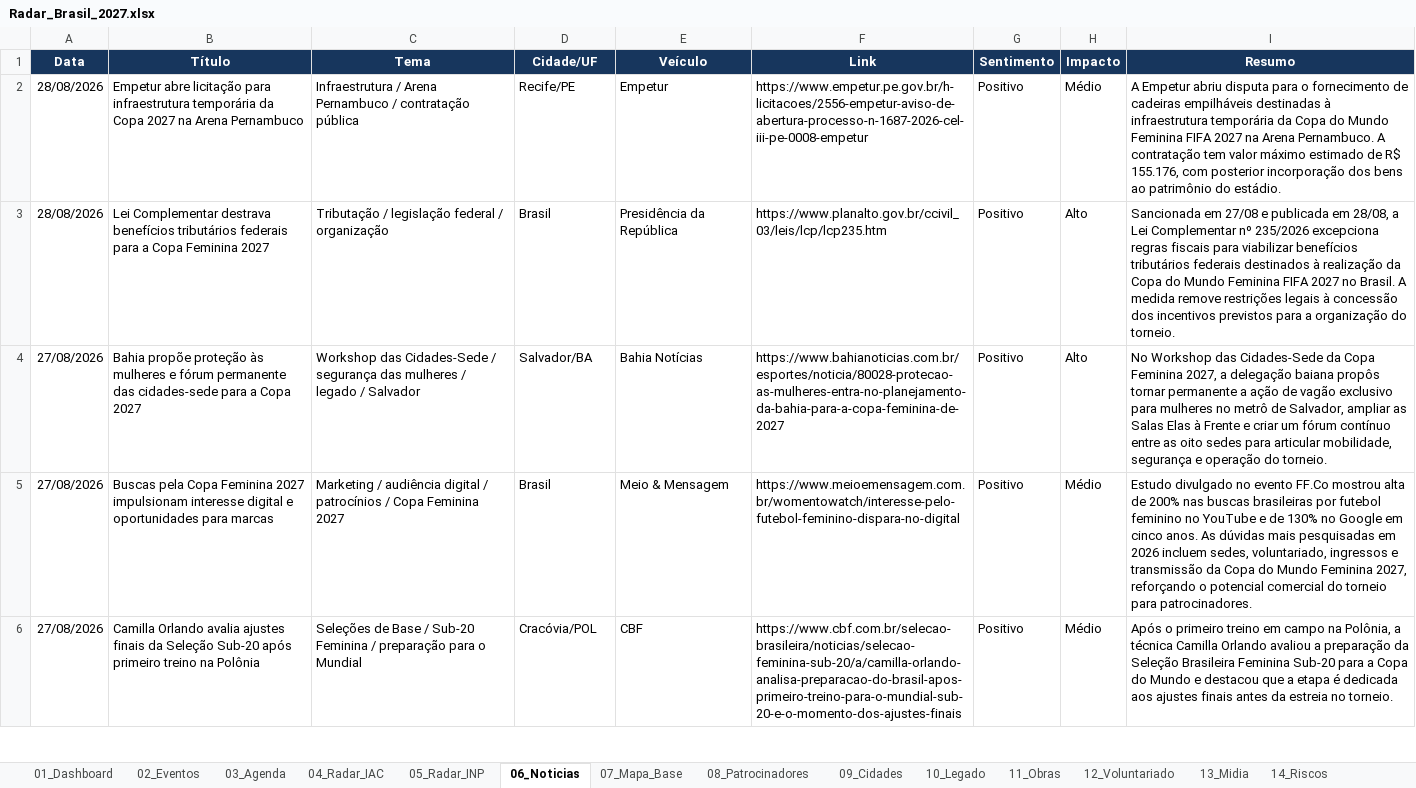
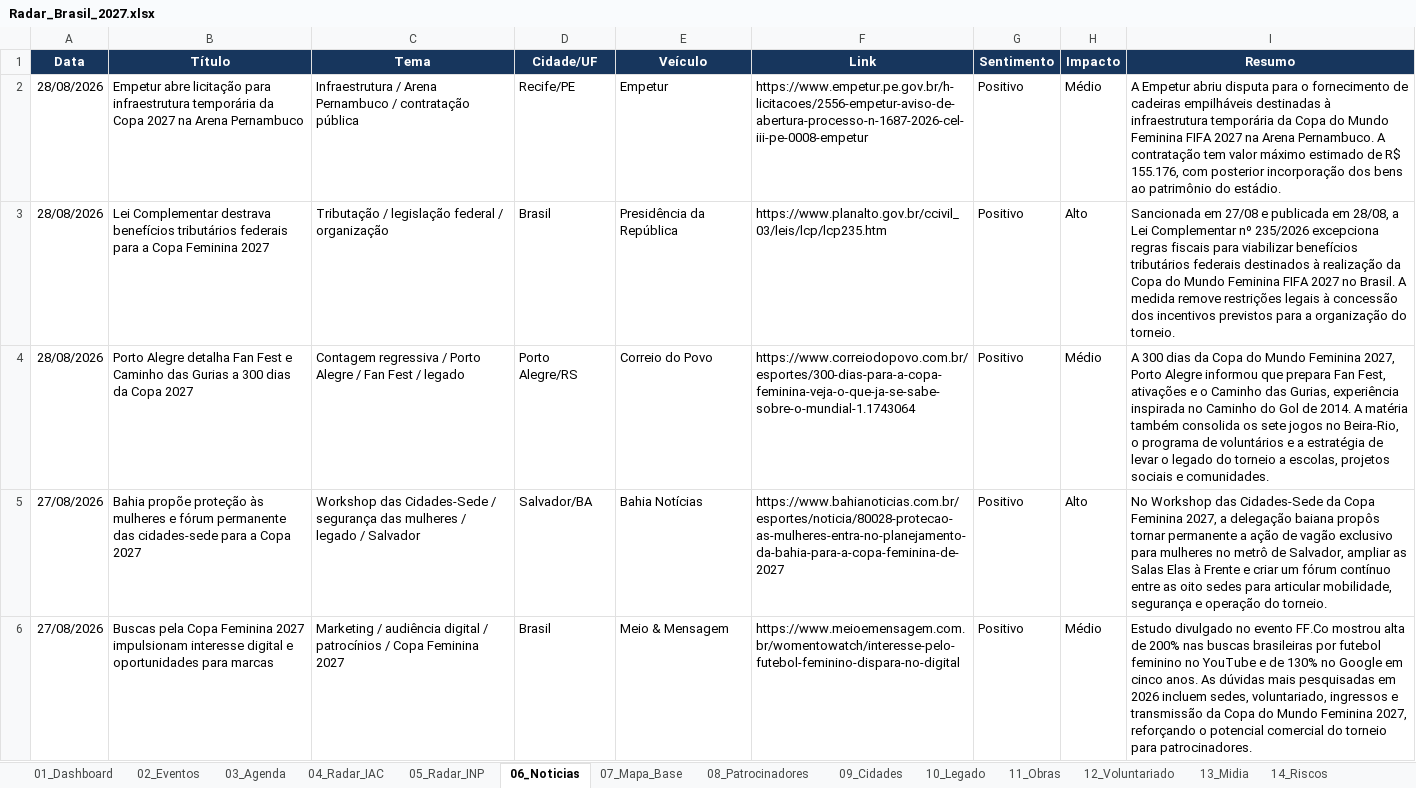
Before and after one commit to robertovitor/radar-brasil-2027, an Excel workbook: Radar_Brasil_2027.xlsx, sheet 06_Noticias, drawn as a sheet; only a part is shown; the shorter side is filled out with more unchanged rows; values as stored, in another font and other column widths than the file's, no borders; table styles not drawn; the diff names each change by its address in the sheet, - before the commit and + after, or states it on an @@ line.

Commit message:
Adiciona balanço dos 300 dias para a Copa Feminina

```diff
--- a/Radar_Brasil_2027.xlsx (sheet 06_Noticias)
+++ b/Radar_Brasil_2027.xlsx (sheet 06_Noticias)
+row 4: 28/08/2026 | Porto Alegre detalha Fan Fest e Caminho das Gurias a 300 dias da Copa 2027 | Contagem regressiva / Porto Alegre / Fan Fest / legado | Porto Alegre/RS | Correio do Povo | https://www.correiodopovo.com.br/esportes/300-dias-para-a-copa-feminina-veja-o-que-ja-se-sabe-sobre-o-mundial-1.1743064 | Positivo | Médio | A 300 dias da Copa do Mundo Feminina 2027, Porto Alegre informou que prepara Fan Fest, ativações e o Caminho das Gurias, experiência inspirada no Caminho do Gol de 2014. A matéria também consolida os sete jogos no Beira-Rio, o programa de voluntários e a estratégia de levar o legado do torneio a escolas, projetos sociais e comunidades.
```
Also changed, not shown: charts or pictures, 1 other file.
